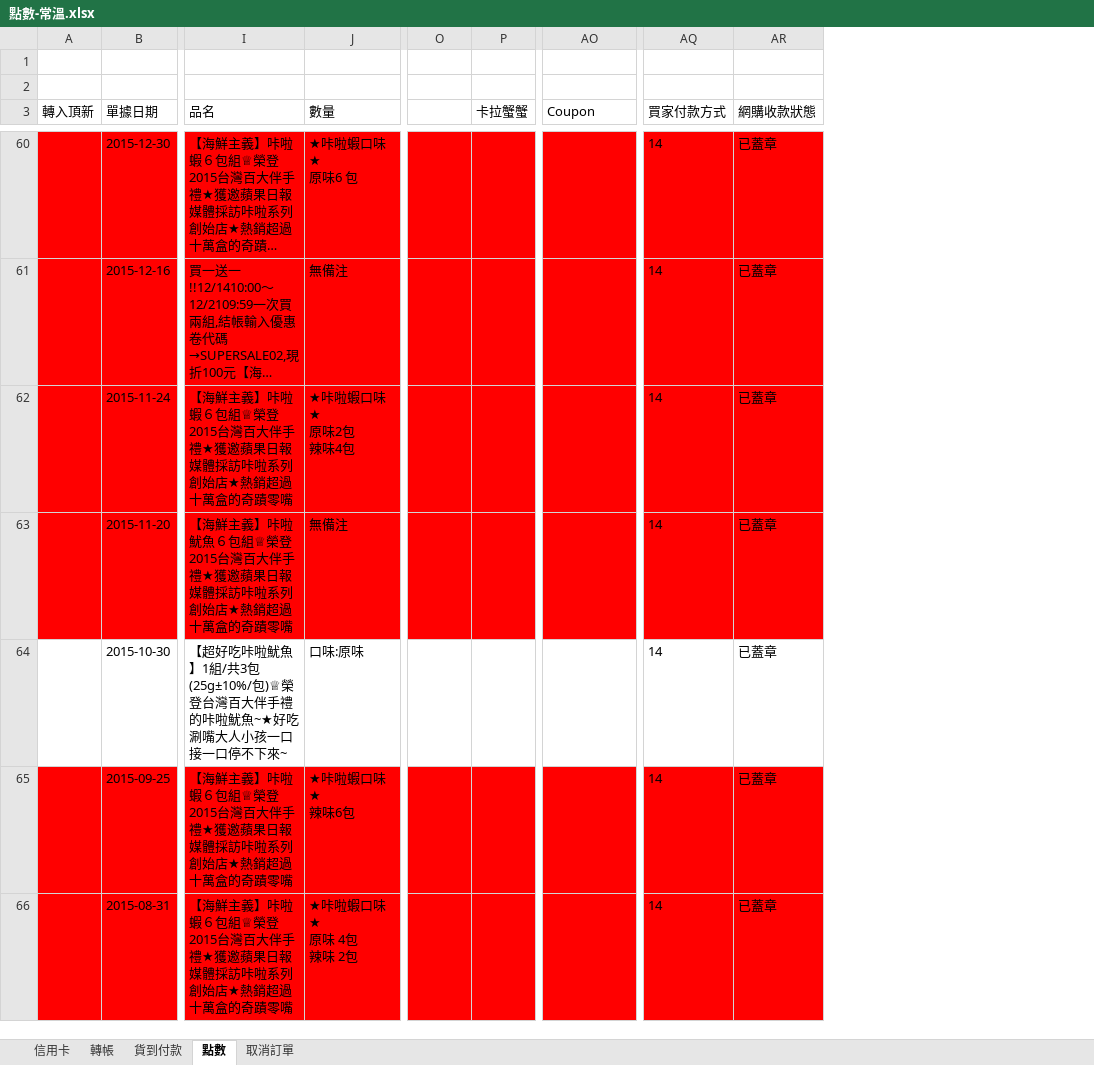
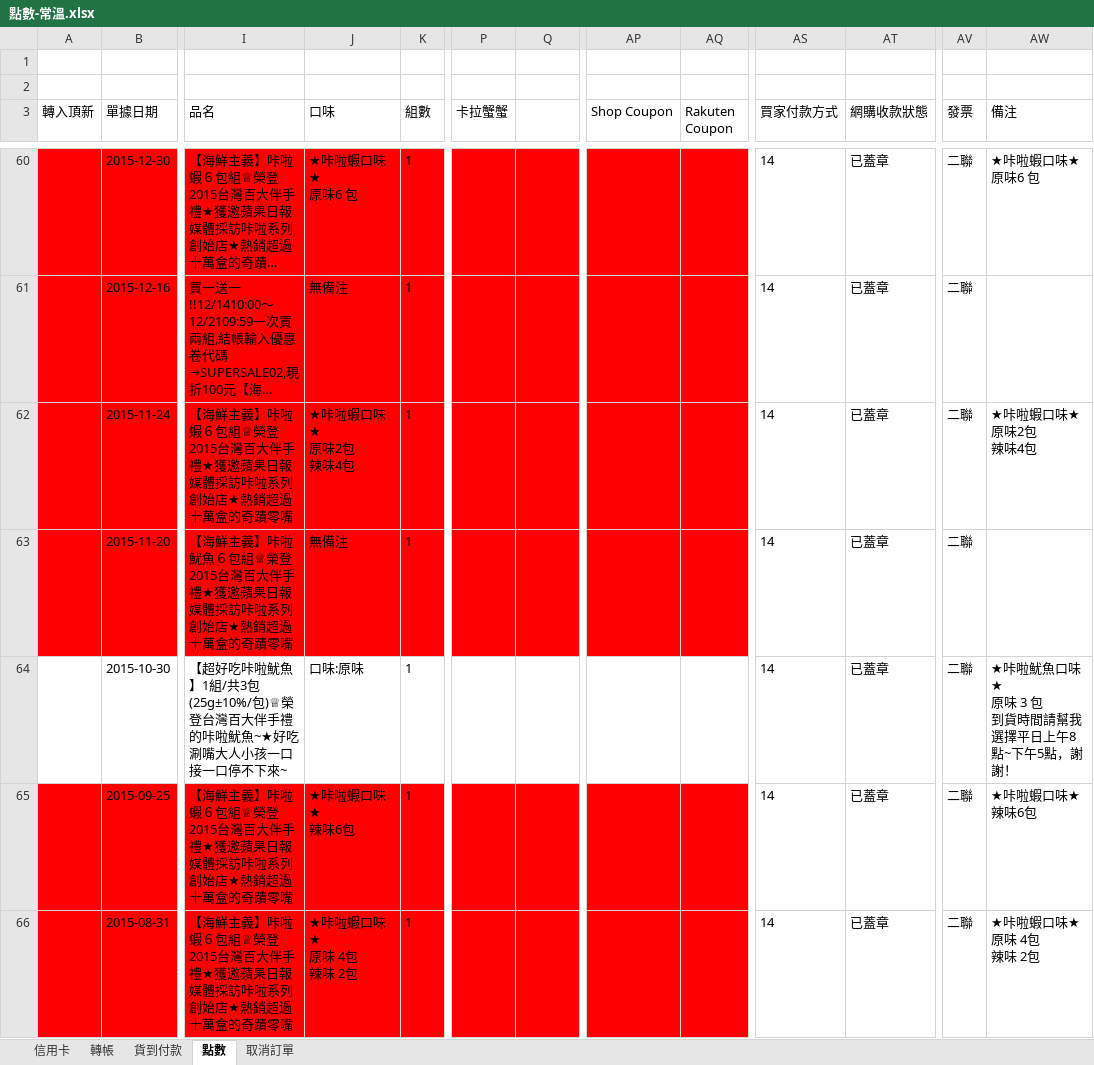
Before and after one commit to shtsai/Purchase-Order-Consolidation, an Excel workbook: rakuten/點數-常溫.xlsx, sheet 點數, drawn as a sheet; only a part is shown, gaps mark what is left out; long unchanged cells end in …; values as stored, in another font and other column widths than the file's, no borders; addresses are those after the commit; ↵ is a line break in a cell; the diff covers the shown part only; the diff names each change by its address in the sheet, - before the commit and + after, or states it on an @@ line.

Commit message:
add new column in rakuten

```diff
--- a/rakuten/點數-常溫.xlsx (sheet 點數)
+++ b/rakuten/點數-常溫.xlsx (sheet 點數)
+column K (組數), rows 60-66: all 1
+column AQ (Rakuten Coupon), empty
+column AV (發票), rows 60-66: all 二聯
+column AW (備注), rows 60-66: ★咔啦蝦口味★ ↵ 原味6 包 |  | ★咔啦蝦口味★ ↵ 原味2包 ↵ 辣味4包 |  | ★咔啦魷魚口味★ ↵ 原味 3 包 ↵ 到貨時間請幫我選擇平日上午8點~下午5點，謝謝！ | ★咔啦蝦口味★ ↵ 辣味6包 | ★咔啦蝦口味★ ↵ 原味 4包 ↵ 辣味 2包
-J3: 數量
+J3: 口味
-P3: (empty)
+P3: 卡拉蟹蟹
-Q3: 卡拉蟹蟹
+Q3: (empty)
-AP3: Coupon
+AP3: Shop Coupon
-AS60:AT63 fill: #FF0000
+AS60:AT63 fill: none
-AS65:AT66 fill: #FF0000
+AS65:AT66 fill: none
```
Also changed, not shown: cell formats elsewhere in this sheet, sheet 取消訂單, sheet 貨到付款, sheet 信用卡, sheet 轉帳, rakuten/點數-冷凍.xlsx, 2 other files.
